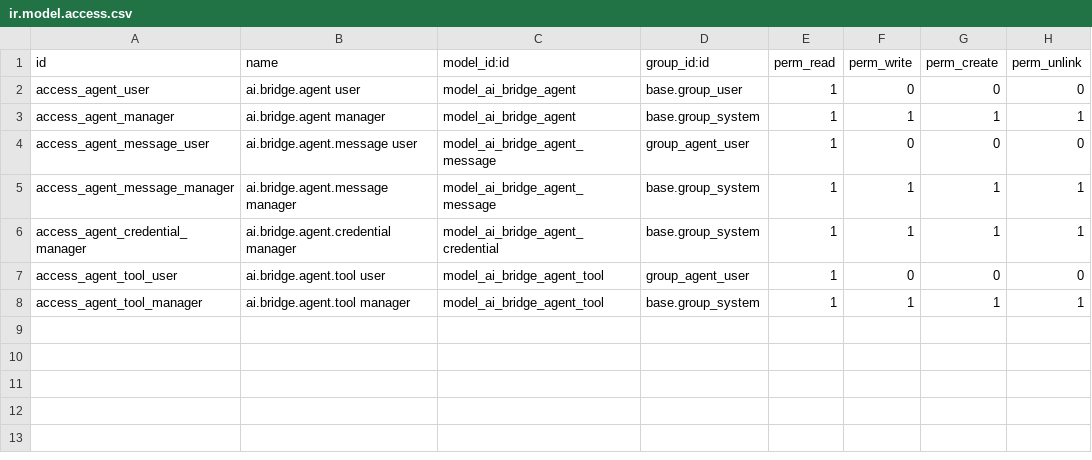
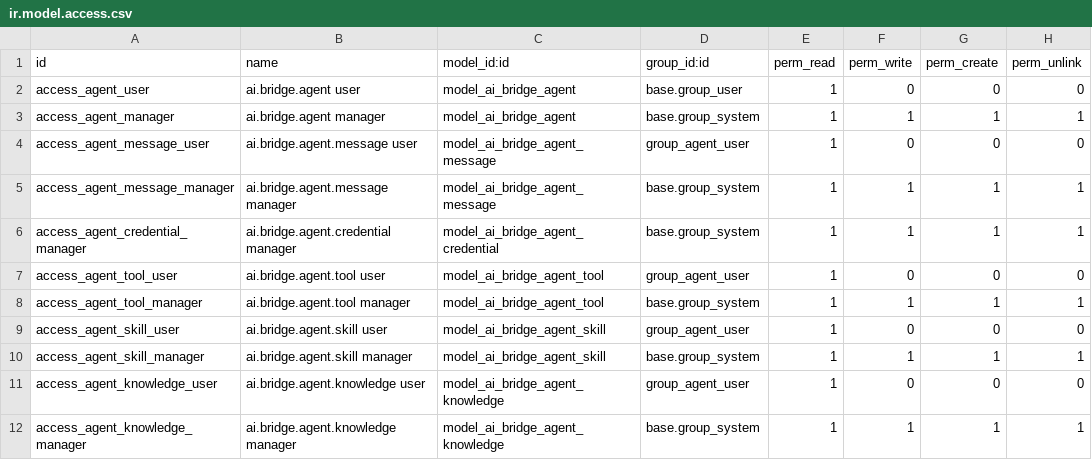
Before and after one commit to akretion/ai, a CSV file: ai_oca_bridge_agent/security/ir.model.access.csv, drawn as a sheet; the diff names each change by its address in the sheet, - before the commit and + after, or states it on an @@ line.

Commit message:
[IMP] ai_oca_bridge_agent: an agent carries its instructions, skills and knowledge
An agent record stops being just a transport endpoint and becomes the place
where a customer describes what the assistant is for:

- instructions (customer) and operator_instructions (responder operator,
  applied last so customer text cannot weaken them);
- ai.bridge.agent.skill: reusable instructions plus the tool names expected;
- ai.bridge.agent.knowledge: plain text context, exported under a character
  budget, never indexed in Odoo;
- backend (Hermes Agent / n8n / custom) and a stable agent_key;
- llm_provider / llm_model override, sent as 'provider::model'; the provider
  credential stays in the responder, so an Odoo admin can pick the model
  without ever handling the API key.

The poll response and the push payload now carry the compiled definition, and
the reference bridge composes it into the run instructions.

```diff
--- a/ai_oca_bridge_agent/security/ir.model.access.csv
+++ b/ai_oca_bridge_agent/security/ir.model.access.csv
+row 9: access_agent_skill_user | ai.bridge.agent.skill user | model_ai_bridge_agent_skill | group_agent_user | 1 | 0 | 0 | 0
+row 10: access_agent_skill_manager | ai.bridge.agent.skill manager | model_ai_bridge_agent_skill | base.group_system | 1 | 1 | 1 | 1
+row 11: access_agent_knowledge_user | ai.bridge.agent.knowledge user | model_ai_bridge_agent_knowledge | group_agent_user | 1 | 0 | 0 | 0
+row 12: access_agent_knowledge_manager | ai.bridge.agent.knowledge manager | model_ai_bridge_agent_knowledge | base.group_system | 1 | 1 | 1 | 1
```
Also changed, not shown: 14 other files.
